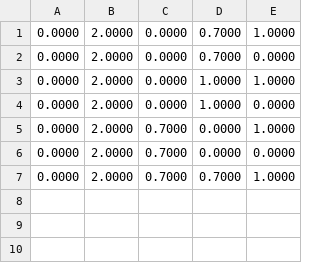
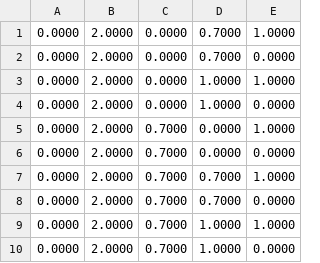
Before and after one commit to samkreter/Mario-Level-1, a CSV file: timings/tconf.csv, drawn as a sheet.

```diff
--- a/timings/tconf.csv
+++ b/timings/tconf.csv
@@ -7 +7,4 @@
 0.0000,2.0000,0.7000,0.7000,1.0000
+0.0000,2.0000,0.7000,0.7000,0.0000
+0.0000,2.0000,0.7000,1.0000,1.0000
+0.0000,2.0000,0.7000,1.0000,0.0000
```
Also changed, not shown: timings/configResults.csv, timings/deathResults.csv, 6 other files.
